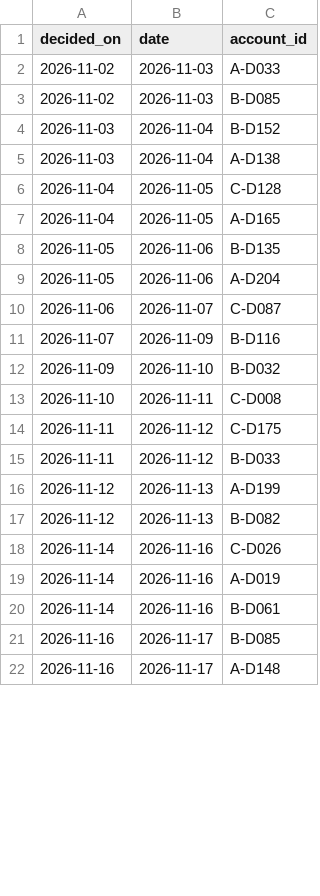
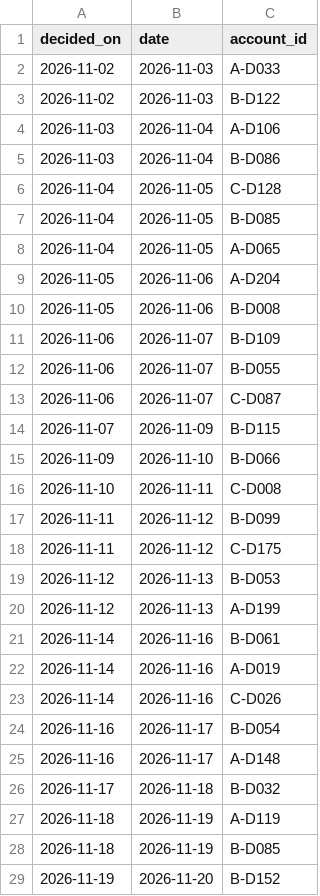
Before and after one commit to jayeshpandey01/1005_labs, a CSV file: results/seed_1/cancellations.csv, drawn as a sheet; only a part is shown; the diff covers the shown part only.

```diff
--- a/results/seed_1/cancellations.csv
+++ b/results/seed_1/cancellations.csv
@@ -2,21 +2,28 @@ decided_on,date,account_id
 2026-11-02,2026-11-03,A-D033
-2026-11-02,2026-11-03,B-D085
-2026-11-03,2026-11-04,B-D152
-2026-11-03,2026-11-04,A-D138
+2026-11-02,2026-11-03,B-D122
+2026-11-03,2026-11-04,A-D106
+2026-11-03,2026-11-04,B-D086
 2026-11-04,2026-11-05,C-D128
-2026-11-04,2026-11-05,A-D165
-2026-11-05,2026-11-06,B-D135
+2026-11-04,2026-11-05,B-D085
+2026-11-04,2026-11-05,A-D065
 2026-11-05,2026-11-06,A-D204
+2026-11-05,2026-11-06,B-D008
+2026-11-06,2026-11-07,B-D109
+2026-11-06,2026-11-07,B-D055
 2026-11-06,2026-11-07,C-D087
-2026-11-07,2026-11-09,B-D116
-2026-11-09,2026-11-10,B-D032
+2026-11-07,2026-11-09,B-D115
+2026-11-09,2026-11-10,B-D066
 2026-11-10,2026-11-11,C-D008
+2026-11-11,2026-11-12,B-D099
 2026-11-11,2026-11-12,C-D175
-2026-11-11,2026-11-12,B-D033
+2026-11-12,2026-11-13,B-D053
 2026-11-12,2026-11-13,A-D199
-2026-11-12,2026-11-13,B-D082
+2026-11-14,2026-11-16,B-D061
+2026-11-14,2026-11-16,A-D019
 2026-11-14,2026-11-16,C-D026
-2026-11-14,2026-11-16,A-D019
-2026-11-14,2026-11-16,B-D061
-2026-11-16,2026-11-17,B-D085
+2026-11-16,2026-11-17,B-D054
 2026-11-16,2026-11-17,A-D148
+2026-11-17,2026-11-18,B-D032
+2026-11-18,2026-11-19,A-D119
+2026-11-18,2026-11-19,B-D085
+2026-11-19,2026-11-20,B-D152
```
Also changed, not shown: 2 added rows, 1 removed row, 1 moved row and 6 edited cells elsewhere in this file, dataset/dealer_features.csv, results/seed_1/visits.csv, 23 other files.
